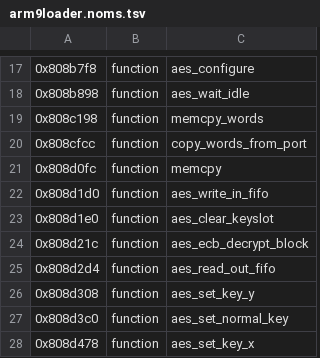
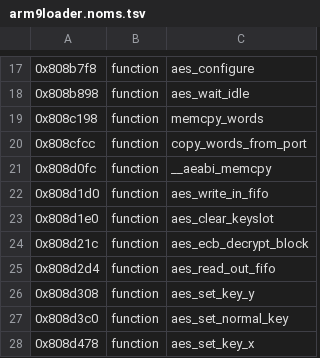
Before and after one commit to KiyoniX/Random_Projects_With_claude, a TSV file: decompil-3ds/fiches/arm9loader.noms.tsv, drawn as a sheet; only a part is shown, gaps mark what is left out.

```diff
--- a/decompil-3ds/fiches/arm9loader.noms.tsv
+++ b/decompil-3ds/fiches/arm9loader.noms.tsv
@@ -20,3 +20,3 @@
 0x808cfcc	function	copy_words_from_port
-0x808d0fc	function	memcpy
+0x808d0fc	function	__aeabi_memcpy
 0x808d1d0	function	aes_write_in_fifo
```
Also changed, not shown: decompil-3ds/fiches/kernel11.noms.tsv, decompil-3ds/fiches/mic.noms.tsv, 7 other files.
